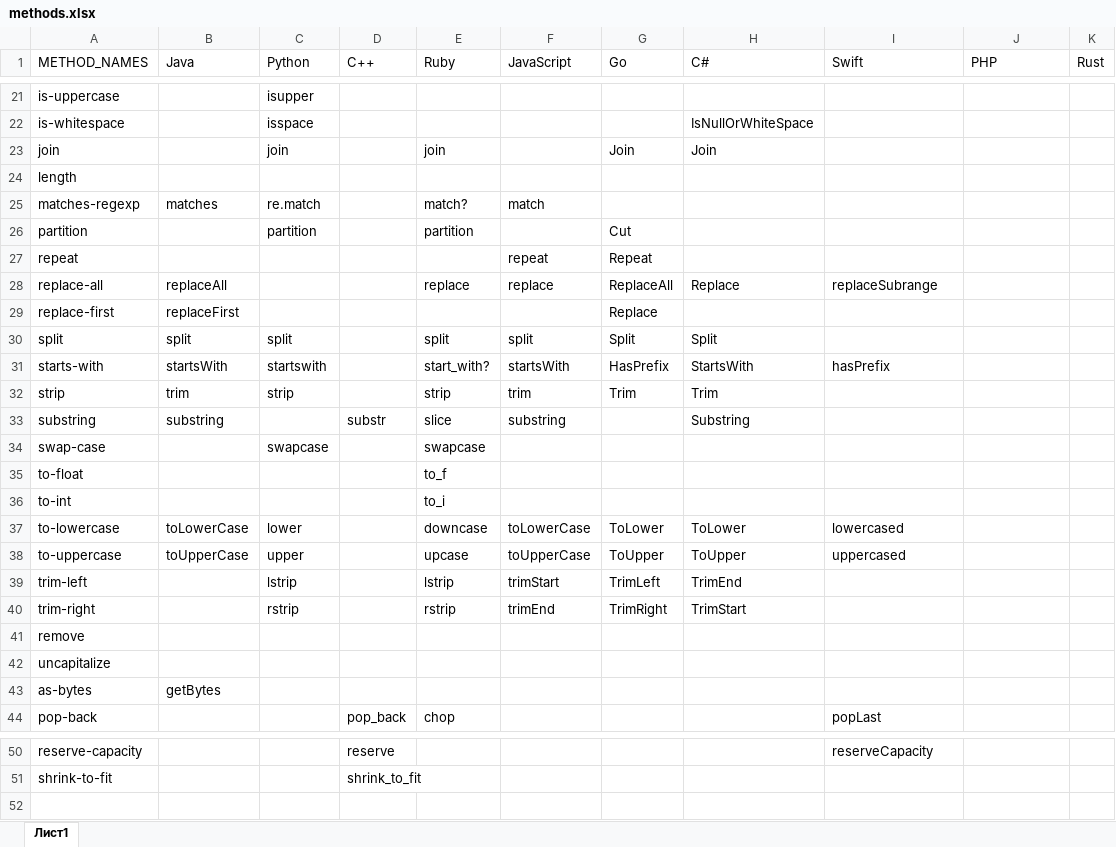
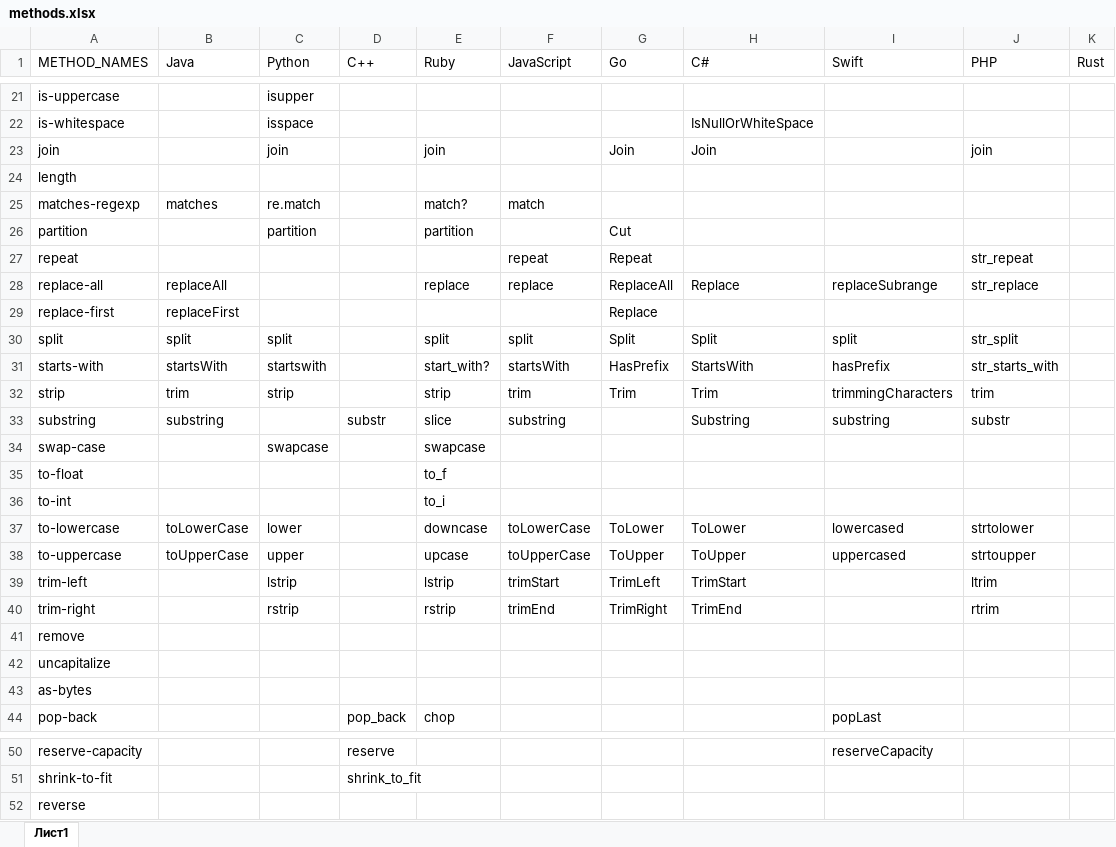
Before and after one commit to EugeneDar/PopularityParser, an Excel workbook: methods.xlsx, sheet Лист1, drawn as a sheet; only a part is shown, gaps mark what is left out; values as stored, in another font and other column widths than the file's, no cell formats; the diff covers the shown part only; the diff names each change by its address in the sheet, - before the commit and + after, or states it on an @@ line.

Commit message:
table updated

```diff
--- a/methods.xlsx (sheet Лист1)
+++ b/methods.xlsx (sheet Лист1)
-J23 (PHP): (empty)
+J23 (PHP): join
-J27 (PHP): (empty)
+J27 (PHP): str_repeat
-J28 (PHP): (empty)
+J28 (PHP): str_replace
-I30 (Swift): (empty)
+I30 (Swift): split
-J30 (PHP): (empty)
+J30 (PHP): str_split
-J31 (PHP): (empty)
+J31 (PHP): str_starts_with
-I32 (Swift): (empty)
+I32 (Swift): trimmingCharacters
-J32 (PHP): (empty)
+J32 (PHP): trim
-I33 (Swift): (empty)
+I33 (Swift): substring
-J33 (PHP): (empty)
+J33 (PHP): substr
-J37 (PHP): (empty)
+J37 (PHP): strtolower
-J38 (PHP): (empty)
+J38 (PHP): strtoupper
-H39 (C#): TrimEnd
+H39 (C#): TrimStart
-J39 (PHP): (empty)
+J39 (PHP): ltrim
-H40 (C#): TrimStart
+H40 (C#): TrimEnd
-J40 (PHP): (empty)
+J40 (PHP): rtrim
-B43 (Java): getBytes
+B43 (Java): (empty)
+row 52: reverse
```
Also changed, not shown: 8 edited cells elsewhere in this sheet, cell formats.
